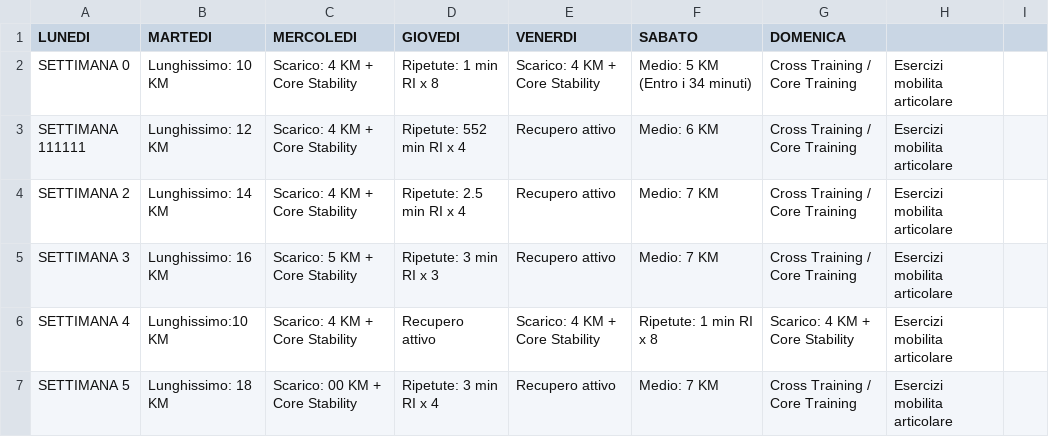
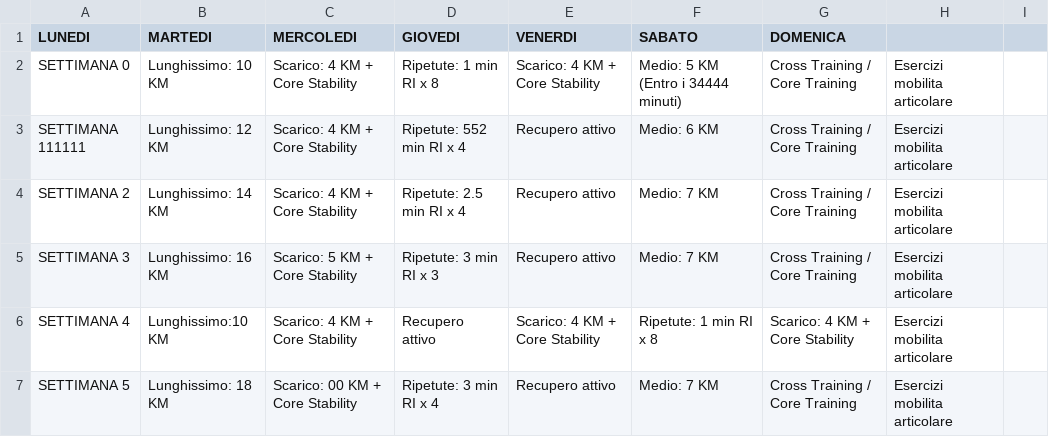
Before and after one commit to robertoioi/trainer-telegram, a CSV file: Programma Maratona di Roma.CSV, drawn as a sheet; only a part is shown.

Commit message:
Update Programma Maratona di Roma.CSV

```diff
--- a/Programma Maratona di Roma.CSV
+++ b/Programma Maratona di Roma.CSV
@@ -1,3 +1,3 @@
 LUNEDI;MARTEDI;MERCOLEDI;GIOVEDI;VENERDI;SABATO;DOMENICA;
-SETTIMANA 0;Lunghissimo: 10 KM;Scarico: 4 KM + Core Stability;Ripetute: 1 min RI x 8;Scarico: 4 KM + Core Stability;Medio: 5 KM (Entro i 34 minuti);Cross Training / Core Training; Esercizi mobilita articolare;
+SETTIMANA 0;Lunghissimo: 10 KM;Scarico: 4 KM + Core Stability;Ripetute: 1 min RI x 8;Scarico: 4 KM + Core Stability;Medio: 5 KM (Entro i 34444 minuti);Cross Training / Core Training; Esercizi mobilita articolare;
 SETTIMANA 111111;Lunghissimo: 12 KM;Scarico: 4 KM + Core Stability;Ripetute: 552 min RI x 4;Recupero attivo;Medio: 6 KM ;Cross Training / Core Training; Esercizi mobilita articolare;
```
